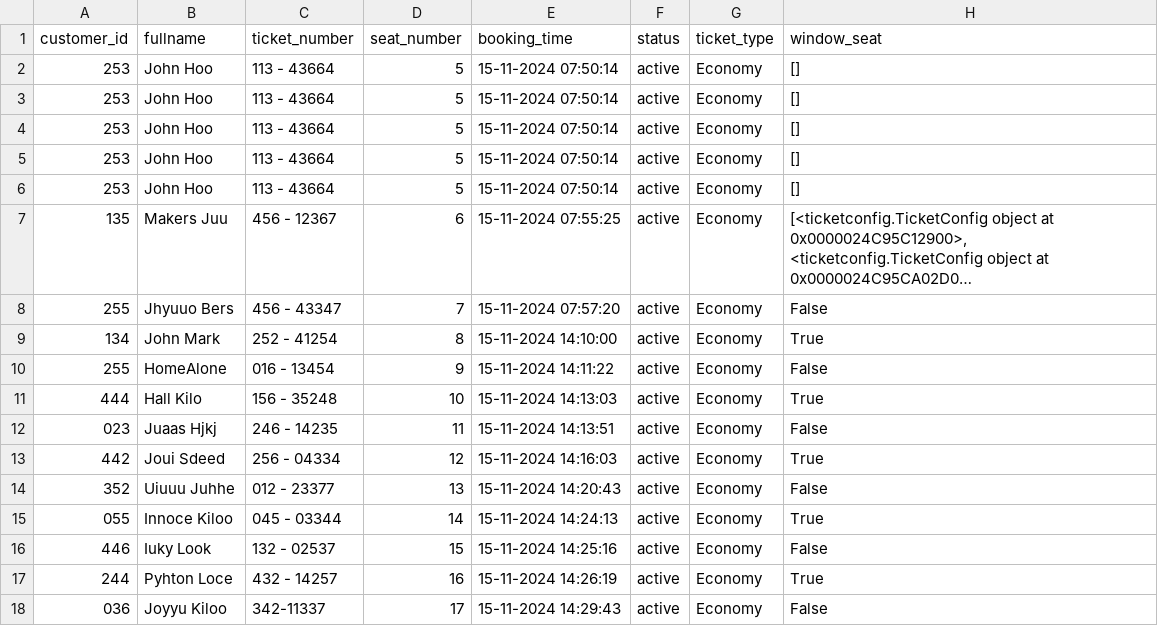
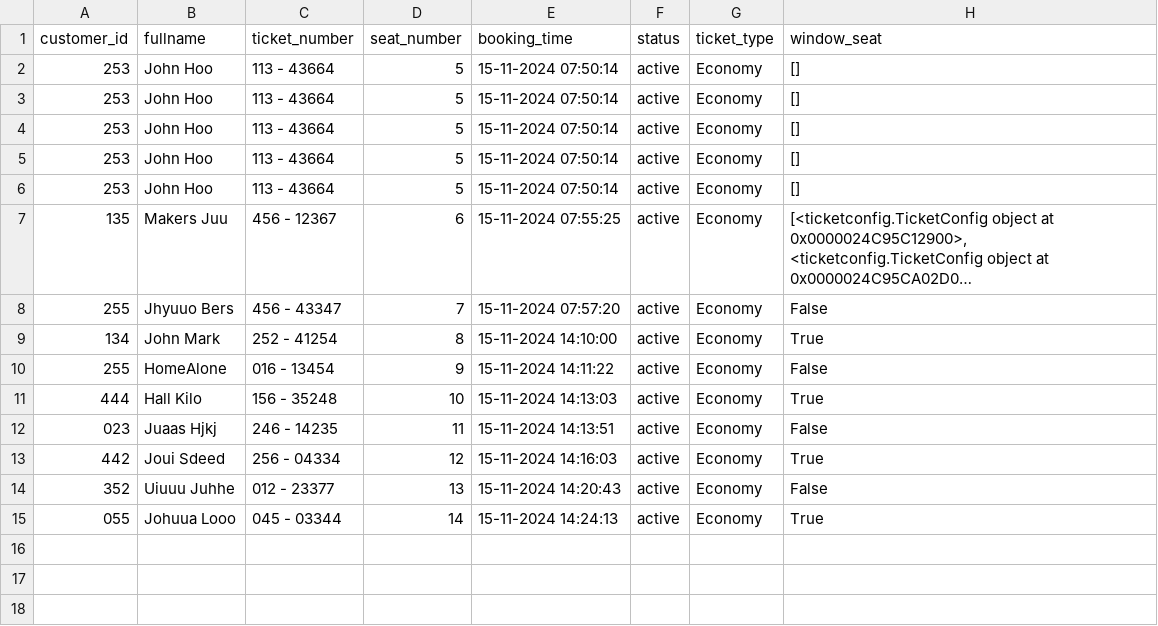
Before and after one commit to Chibu4ril/Airlude-Reservation-App, a CSV file: Airlude coursework/flight_db.csv, drawn as a sheet; long unchanged cells end in ….

```diff
--- a/Airlude coursework/flight_db.csv
+++ b/Airlude coursework/flight_db.csv
@@ -14,5 +14,2 @@ customer_id,fullname,ticket_number,seat_number,booking_time,status,ticket_type,w
 352,Uiuuu Juhhe,012 - 23377,13,15-11-2024 14:20:43,active,Economy,False
-055,Innoce Kiloo,045 - 03344,14,15-11-2024 14:24:13,active,Economy,True
-446,Iuky Look,132 - 02537,15,15-11-2024 14:25:16,active,Economy,False
-244,Pyhton  Loce,432 - 14257,16,15-11-2024 14:26:19,active,Economy,True
-036,Joyyu Kiloo,342-11337,17,15-11-2024 14:29:43,active,Economy,False
+055,Johuua Looo,045 - 03344,14,15-11-2024 14:24:13,active,Economy,True
```
Also changed, not shown: 2 other files.
